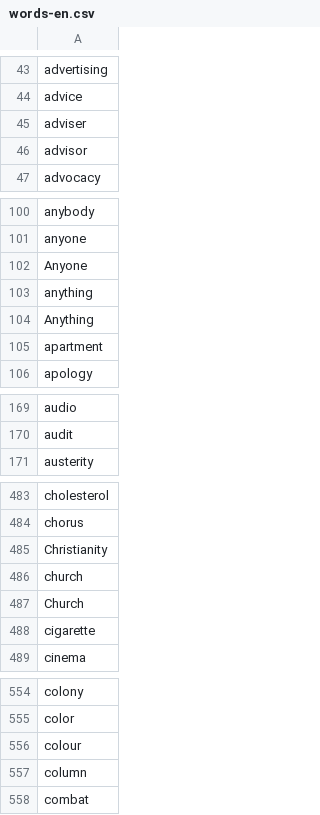
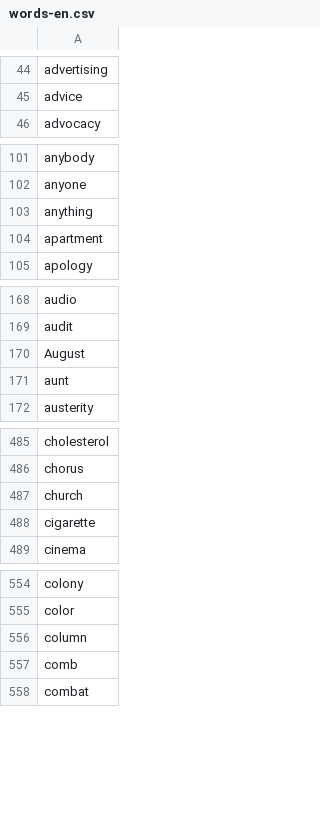
Before and after one commit to mxlle/boardgame_app, a CSV file: api/src/data/words-en.csv, drawn as a sheet; only a part is shown, gaps mark what is left out; removed rows and columns are numbered as before the commit, all else as after; the diff covers the shown part only; the diff names each change by its address in the sheet, - before the commit and + after, or states it on an @@ line.

```diff
--- a/api/src/data/words-en.csv
+++ b/api/src/data/words-en.csv
-row 45: adviser
-row 46: advisor
-row 102: Anyone
-row 104: Anything
+row 170: August
+row 171: aunt
-row 485: Christianity
-row 487: Church
-row 556: colour
+row 557: comb
```
Also changed, not shown: 87 added rows, 45 removed rows and 3 edited cells elsewhere in this file, api/src/data/words-de.csv, 9 other files.
